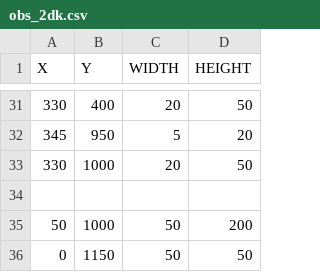
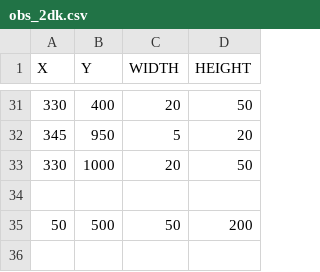
Before and after one commit to r-kurosu/kline, a CSV file: data/obs_data/obs_2dk.csv, drawn as a sheet; only a part is shown, gaps mark what is left out.

```diff
--- a/data/obs_data/obs_2dk.csv
+++ b/data/obs_data/obs_2dk.csv
@@ -34,3 +34,2 @@ X,Y,WIDTH,HEIGHT
 
-50,1000,50,200
-0,1150,50,50
+50,500,50,200
```
Also changed, not shown: data/obs_data/obs_1dk.csv, data/obs_data/obs_3dk.csv, 3 other files.
